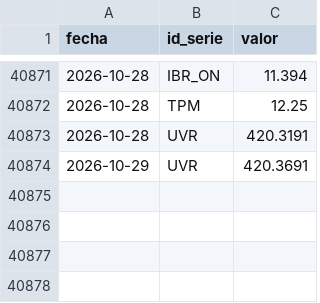
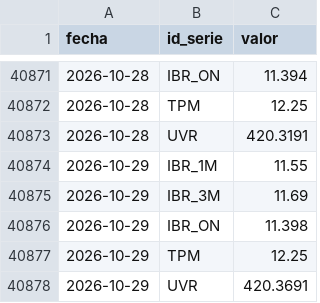
Before and after one commit to nicolasfgc/Indicadores-economia-colombiana, a CSV file: datos/tasas/tasas_diarias.csv, drawn as a sheet; only a part is shown, gaps mark what is left out; the diff names each change by its address in the sheet, - before the commit and + after, or states it on an @@ line.

```diff
--- a/datos/tasas/tasas_diarias.csv
+++ b/datos/tasas/tasas_diarias.csv
+row 40874: 2026-10-29 | IBR_1M | 11.55
+row 40875: 2026-10-29 | IBR_3M | 11.69
+row 40876: 2026-10-29 | IBR_ON | 11.398
+row 40877: 2026-10-29 | TPM | 12.25
```
Also changed, not shown: 2 other files.
